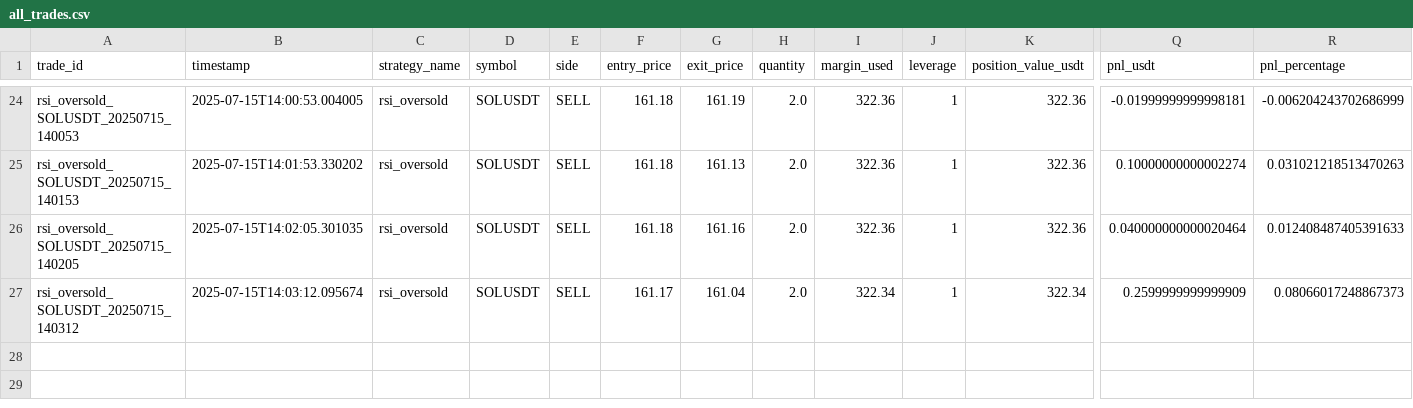
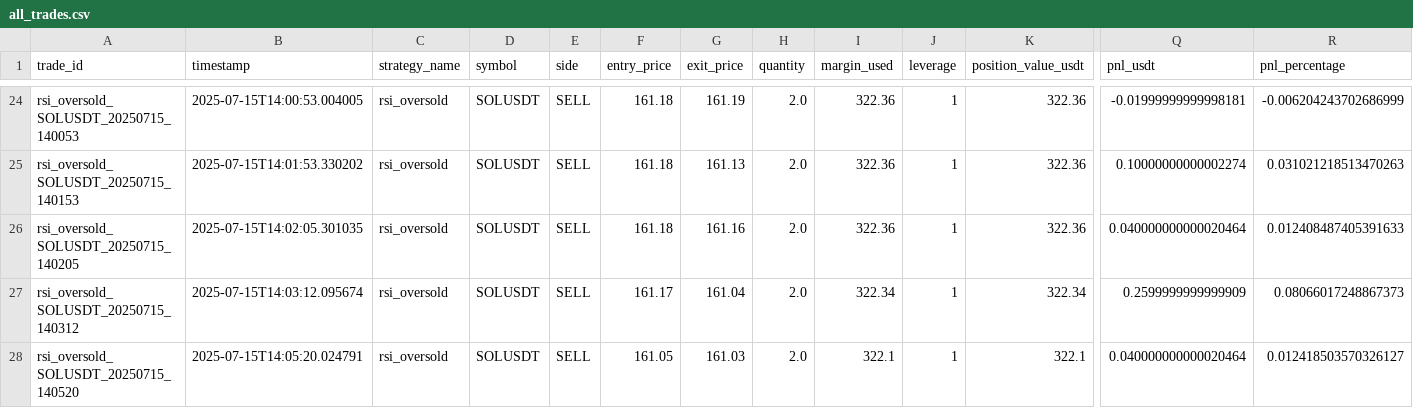
Before and after one commit to ghaisosman/replit-trading-bot, a CSV file: trading_data/trades/all_trades.csv, drawn as a sheet; only a part is shown, gaps mark what is left out; rows hold the shown columns only; the diff names each change by its address in the sheet, - before the commit and + after, or states it on an @@ line.

```diff
--- a/trading_data/trades/all_trades.csv
+++ b/trading_data/trades/all_trades.csv
+row 28: rsi_oversold_SOLUSDT_20250715_140520 | 2025-07-15T14:05:20.024791 | rsi_oversold | SOLUSDT | SELL | 161.05 | 161.03 | 2.0 | 322.1 | 1 | 322.1 | 0.040000000000020464 | 0.012418503570326127
```
Also changed, not shown: 2 other files.
